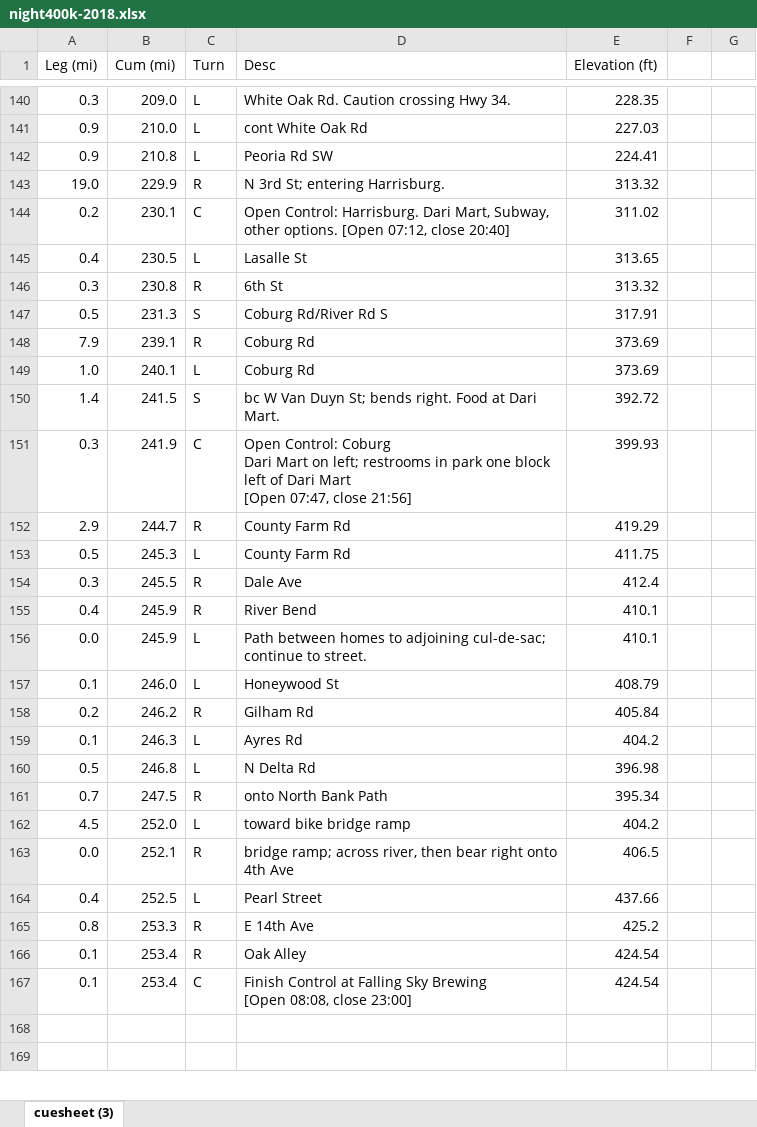
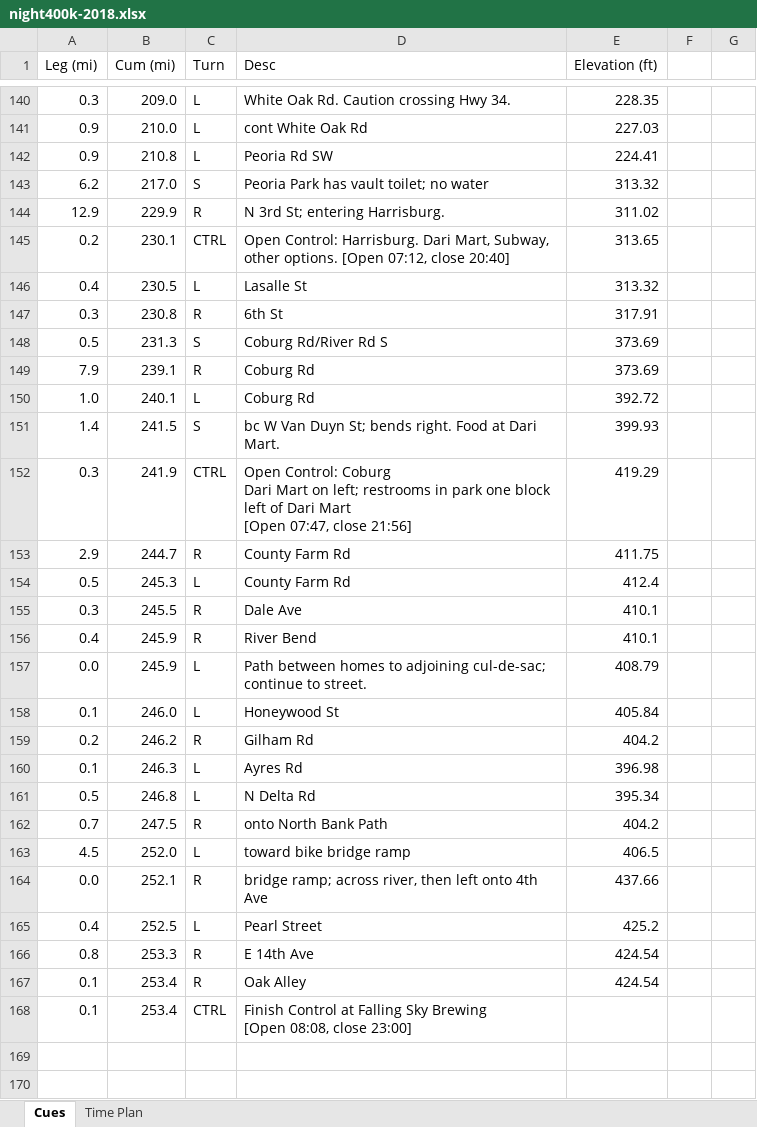
Before and after one commit to MichalYoung/will-rando, an Excel workbook: templates/events/pdfs/night400k-2018.xlsx, sheet Cues, drawn as a sheet; only a part is shown, gaps mark what is left out; values as stored, in another font and other column widths than the file's, no cell formats; addresses are those after the commit; the diff covers the shown part only; the diff names each change by its address in the sheet, - before the commit and + after, or states it on an @@ line.

Commit message:
Revised cue sheet after pre-ride

```diff
--- a/templates/events/pdfs/night400k-2018.xlsx (sheet Cues)
+++ b/templates/events/pdfs/night400k-2018.xlsx (sheet Cues)
-sheet tab: cuesheet (3)
+sheet tab: Cues
+sheet tab: Time Plan
+row 143: 6.2 | 217.0 | S | Peoria Park has vault toilet; no water | 313.32
-A144 (Leg (mi)): 19.0
+A144 (Leg (mi)): 12.9
-E144 (Elevation (ft)): 313.32
+E144 (Elevation (ft)): 311.02
-C145 (Turn): C
+C145 (Turn): CTRL
-E145 (Elevation (ft)): 311.02
+E145 (Elevation (ft)): 313.65
-E146 (Elevation (ft)): 313.65
+E146 (Elevation (ft)): 313.32
-E147 (Elevation (ft)): 313.32
+E147 (Elevation (ft)): 317.91
-E148 (Elevation (ft)): 317.91
+E148 (Elevation (ft)): 373.69
-E150 (Elevation (ft)): 373.69
+E150 (Elevation (ft)): 392.72
-E151 (Elevation (ft)): 392.72
+E151 (Elevation (ft)): 399.93
-C152 (Turn): C
+C152 (Turn): CTRL
-E152 (Elevation (ft)): 399.93
+E152 (Elevation (ft)): 419.29
-E153 (Elevation (ft)): 419.29
+E153 (Elevation (ft)): 411.75
-E154 (Elevation (ft)): 411.75
+E154 (Elevation (ft)): 412.4
-E155 (Elevation (ft)): 412.4
+E155 (Elevation (ft)): 410.1
-E157 (Elevation (ft)): 410.1
+E157 (Elevation (ft)): 408.79
-E158 (Elevation (ft)): 408.79
+E158 (Elevation (ft)): 405.84
-E159 (Elevation (ft)): 405.84
+E159 (Elevation (ft)): 404.2
-E160 (Elevation (ft)): 404.2
+E160 (Elevation (ft)): 396.98
-E161 (Elevation (ft)): 396.98
+E161 (Elevation (ft)): 395.34
-E162 (Elevation (ft)): 395.34
+E162 (Elevation (ft)): 404.2
-E163 (Elevation (ft)): 404.2
+E163 (Elevation (ft)): 406.5
-D164 (Desc): …river, then bear right onto 4th…
+D164 (Desc): …river, then left onto 4th…
-E164 (Elevation (ft)): 406.5
+E164 (Elevation (ft)): 437.66
-E165 (Elevation (ft)): 437.66
+E165 (Elevation (ft)): 425.2
-E166 (Elevation (ft)): 425.2
+E166 (Elevation (ft)): 424.54
-C168 (Turn): C
+C168 (Turn): CTRL
-E168 (Elevation (ft)): 424.54
+E168 (Elevation (ft)): (empty)
```
Also changed, not shown: 10 added rows, 1 removed row and 27 edited cells elsewhere in this sheet, cell formats, formulas that keep their value, 1 other file.
